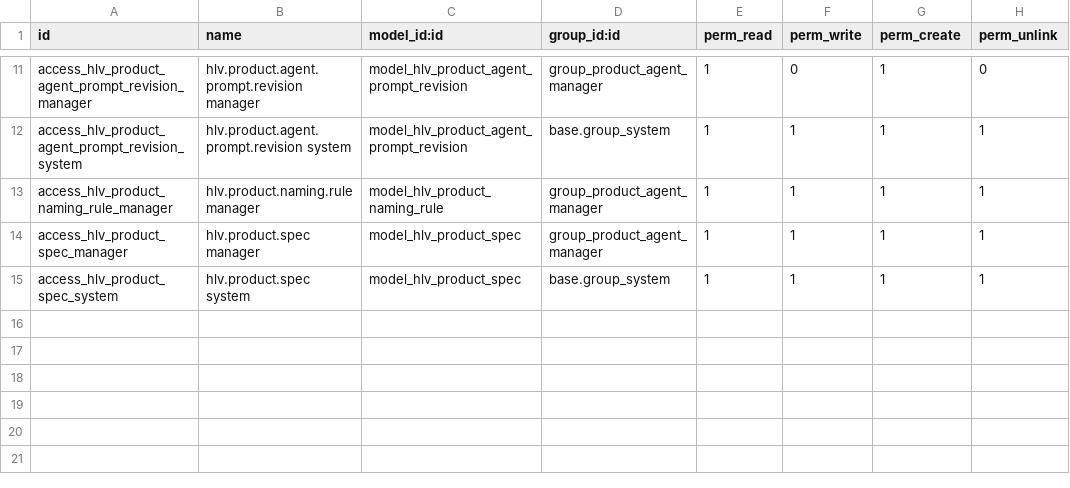
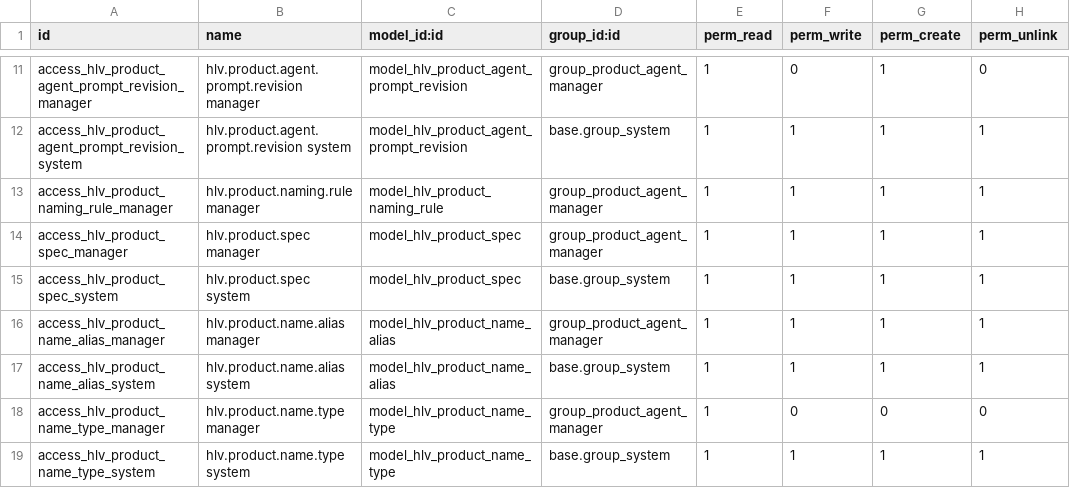
Before and after one commit to hivongseth2/HLV-odoo-crm, a CSV file: custom_addons/hlv_product_agent/security/ir.model.access.csv, drawn as a sheet; only a part is shown, gaps mark what is left out.

```diff
--- a/custom_addons/hlv_product_agent/security/ir.model.access.csv
+++ b/custom_addons/hlv_product_agent/security/ir.model.access.csv
@@ -15 +15,5 @@ access_hlv_product_spec_manager,hlv.product.spec manager,model_hlv_product_spec,
 access_hlv_product_spec_system,hlv.product.spec system,model_hlv_product_spec,base.group_system,1,1,1,1
+access_hlv_product_name_alias_manager,hlv.product.name.alias manager,model_hlv_product_name_alias,group_product_agent_manager,1,1,1,1
+access_hlv_product_name_alias_system,hlv.product.name.alias system,model_hlv_product_name_alias,base.group_system,1,1,1,1
+access_hlv_product_name_type_manager,hlv.product.name.type manager,model_hlv_product_name_type,group_product_agent_manager,1,0,0,0
+access_hlv_product_name_type_system,hlv.product.name.type system,model_hlv_product_name_type,base.group_system,1,1,1,1
```
Also changed, not shown: 16 other files.
